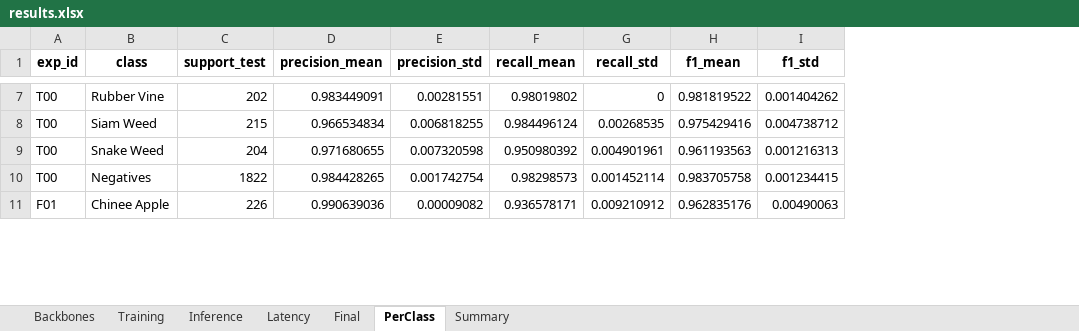
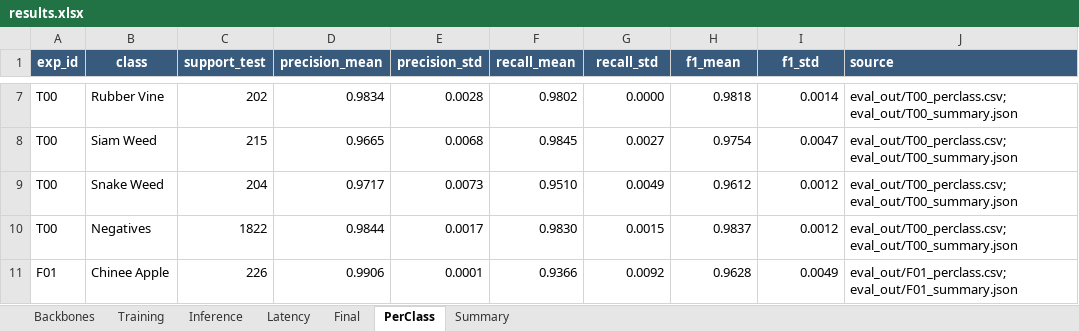
Before and after one commit to Tiendung3tzz/K4-DAY02-TongTranTienDung-2A202602791, an Excel workbook: submissions/2A202602791_Tong_Tran_Tien_Dung/results.xlsx, sheet PerClass, drawn as a sheet; only a part is shown, gaps mark what is left out; values as stored, in another font and other column widths than the file's, no borders; table styles not drawn; the diff covers the shown part only; the diff names each change by its address in the sheet, - before the commit and + after, or states it on an @@ line.

```diff
--- a/submissions/2A202602791_Tong_Tran_Tien_Dung/results.xlsx (sheet PerClass)
+++ b/submissions/2A202602791_Tong_Tran_Tien_Dung/results.xlsx (sheet PerClass)
+column J (source), rows 7-11: eval_out/T00_perclass.csv; eval_out/T00_summary.json | eval_out/T00_perclass.csv; eval_out/T00_summary.json | eval_out/T00_perclass.csv; eval_out/T00_summary.json | eval_out/T00_perclass.csv; eval_out/T00_summary.json | eval_out/F01_perclass.csv; eval_out/F01_summary.json
@@ A1:I1 fill: none → #385A7C, text colour: black → #FFFFFF @@
-D7 (precision_mean): 0.983449091
+D7 (precision_mean): 0.9834
-E7 (precision_std): 0.00281551
+E7 (precision_std): 0.0028
-F7 (recall_mean): 0.98019802
+F7 (recall_mean): 0.9802
-G7 (recall_std): 0
+G7 (recall_std): 0.0000
-H7 (f1_mean): 0.981819522
+H7 (f1_mean): 0.9818
-I7 (f1_std): 0.001404262
+I7 (f1_std): 0.0014
-D8 (precision_mean): 0.966534834
+D8 (precision_mean): 0.9665
-E8 (precision_std): 0.006818255
+E8 (precision_std): 0.0068
-F8 (recall_mean): 0.984496124
+F8 (recall_mean): 0.9845
-G8 (recall_std): 0.00268535
+G8 (recall_std): 0.0027
-H8 (f1_mean): 0.975429416
+H8 (f1_mean): 0.9754
-I8 (f1_std): 0.004738712
+I8 (f1_std): 0.0047
-D9 (precision_mean): 0.971680655
+D9 (precision_mean): 0.9717
-E9 (precision_std): 0.007320598
+E9 (precision_std): 0.0073
-F9 (recall_mean): 0.950980392
+F9 (recall_mean): 0.9510
-G9 (recall_std): 0.004901961
+G9 (recall_std): 0.0049
-H9 (f1_mean): 0.961193563
+H9 (f1_mean): 0.9612
-I9 (f1_std): 0.001216313
+I9 (f1_std): 0.0012
-D10 (precision_mean): 0.984428265
+D10 (precision_mean): 0.9844
-E10 (precision_std): 0.001742754
+E10 (precision_std): 0.0017
-F10 (recall_mean): 0.98298573
+F10 (recall_mean): 0.9830
-G10 (recall_std): 0.001452114
+G10 (recall_std): 0.0015
-H10 (f1_mean): 0.983705758
+H10 (f1_mean): 0.9837
-I10 (f1_std): 0.001234415
+I10 (f1_std): 0.0012
-D11 (precision_mean): 0.990639036
+D11 (precision_mean): 0.9906
-E11 (precision_std): 0.00009082
+E11 (precision_std): 0.0001
-F11 (recall_mean): 0.936578171
+F11 (recall_mean): 0.9366
-G11 (recall_std): 0.009210912
+G11 (recall_std): 0.0092
-H11 (f1_mean): 0.962835176
+H11 (f1_mean): 0.9628
-I11 (f1_std): 0.00490063
+I11 (f1_std): 0.0049
```
Also changed, not shown: 78 edited cells elsewhere in this sheet, sheet Backbones, sheet Final, sheet Inference, sheet Training, sheet Latency, sheet Summary, 11 other files.
